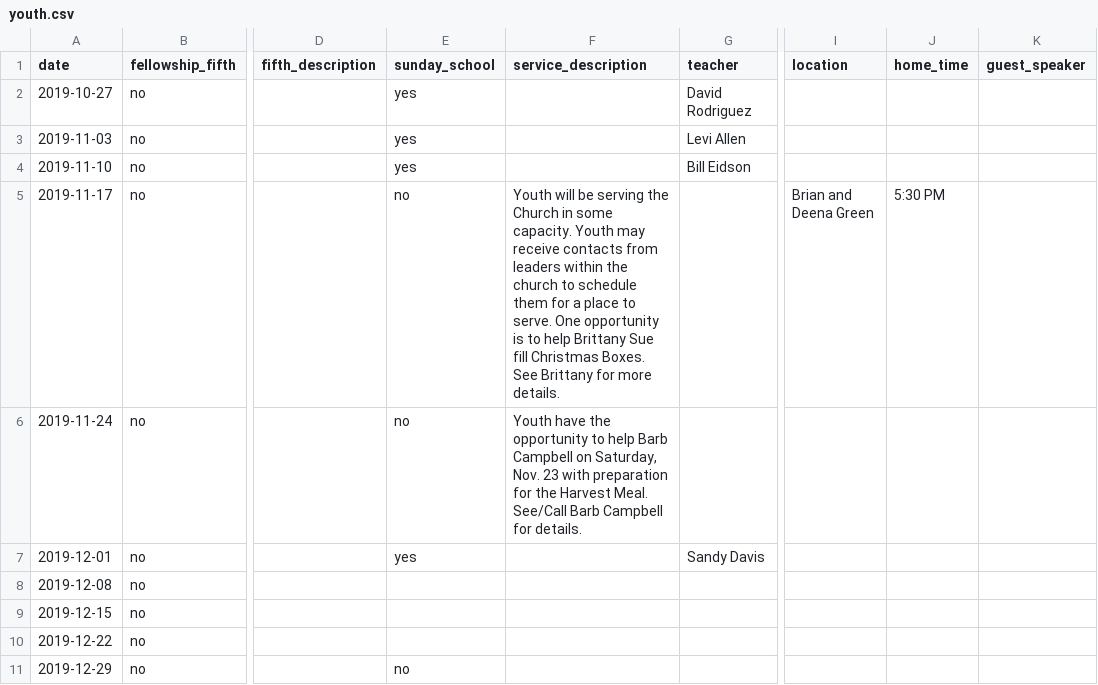
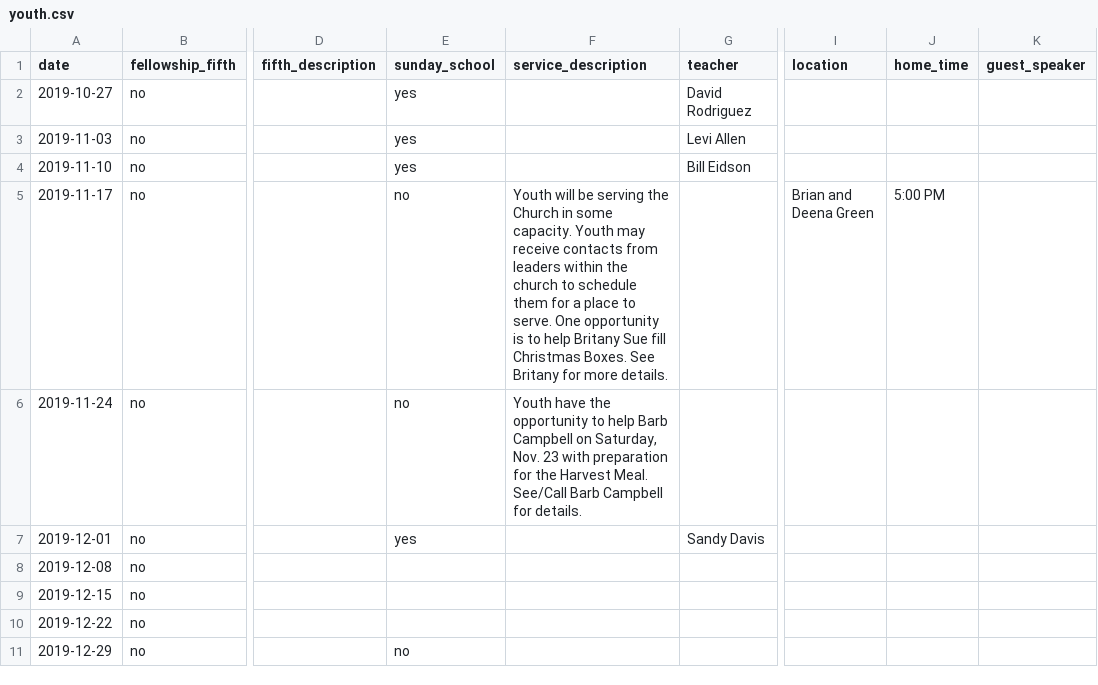
Before and after one commit to wadeallen/fbcmuncie_2018, a CSV file: _data/youth.csv, drawn as a sheet; only a part is shown, gaps mark what is left out; the diff names each change by its address in the sheet, - before the commit and + after, or states it on an @@ line.

```diff
--- a/_data/youth.csv
+++ b/_data/youth.csv
-F5 (service_description): …to help Brittany Sue fill Christmas Boxes. See Brittany for more…
+F5 (service_description): …to help Britany Sue fill Christmas Boxes. See Britany for more…
-J5 (home_time): 5:30 PM
+J5 (home_time): 5:00 PM
```
Also changed, not shown: 5 other files.
